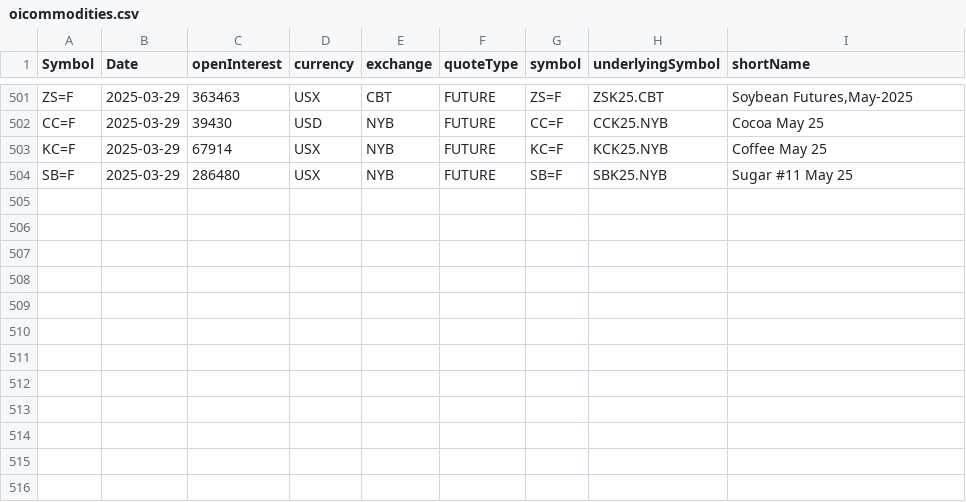
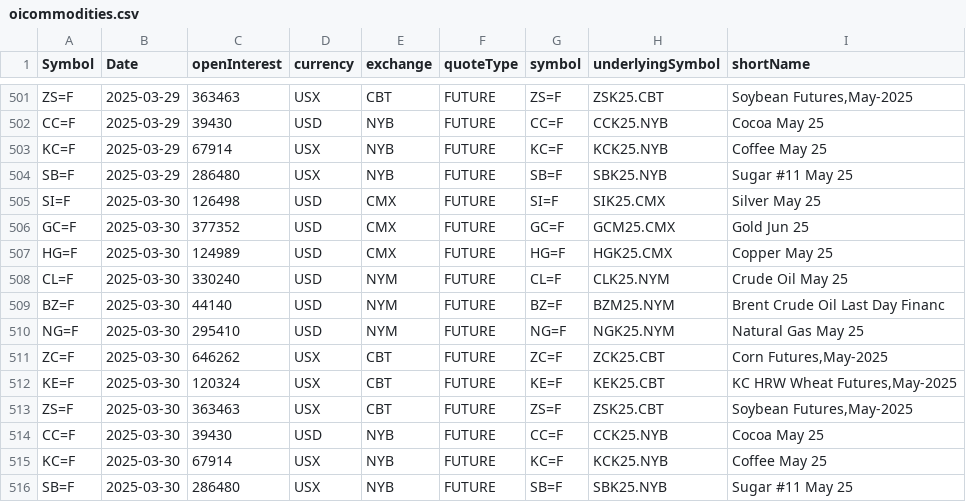
Before and after one commit to antoiovi/Trading, a CSV file: csv/oicommodities.csv, drawn as a sheet; only a part is shown, gaps mark what is left out.

```diff
--- a/csv/oicommodities.csv
+++ b/csv/oicommodities.csv
@@ -504 +504,13 @@ KC=F,2025-03-29,67914,USX,NYB,FUTURE,KC=F,KCK25.NYB,Coffee May 25
 SB=F,2025-03-29,286480,USX,NYB,FUTURE,SB=F,SBK25.NYB,Sugar #11 May 25
+SI=F,2025-03-30,126498,USD,CMX,FUTURE,SI=F,SIK25.CMX,Silver May 25
+GC=F,2025-03-30,377352,USD,CMX,FUTURE,GC=F,GCM25.CMX,Gold Jun 25
+HG=F,2025-03-30,124989,USD,CMX,FUTURE,HG=F,HGK25.CMX,Copper May 25
+CL=F,2025-03-30,330240,USD,NYM,FUTURE,CL=F,CLK25.NYM,Crude Oil May 25
+BZ=F,2025-03-30,44140,USD,NYM,FUTURE,BZ=F,BZM25.NYM,Brent Crude Oil Last Day Financ
+NG=F,2025-03-30,295410,USD,NYM,FUTURE,NG=F,NGK25.NYM,Natural Gas May 25
+ZC=F,2025-03-30,646262,USX,CBT,FUTURE,ZC=F,ZCK25.CBT,"Corn Futures,May-2025"
+KE=F,2025-03-30,120324,USX,CBT,FUTURE,KE=F,KEK25.CBT,"KC HRW Wheat Futures,May-2025"
+ZS=F,2025-03-30,363463,USX,CBT,FUTURE,ZS=F,ZSK25.CBT,"Soybean Futures,May-2025"
+CC=F,2025-03-30,39430,USD,NYB,FUTURE,CC=F,CCK25.NYB,Cocoa May 25
+KC=F,2025-03-30,67914,USX,NYB,FUTURE,KC=F,KCK25.NYB,Coffee May 25
+SB=F,2025-03-30,286480,USX,NYB,FUTURE,SB=F,SBK25.NYB,Sugar #11 May 25
```
